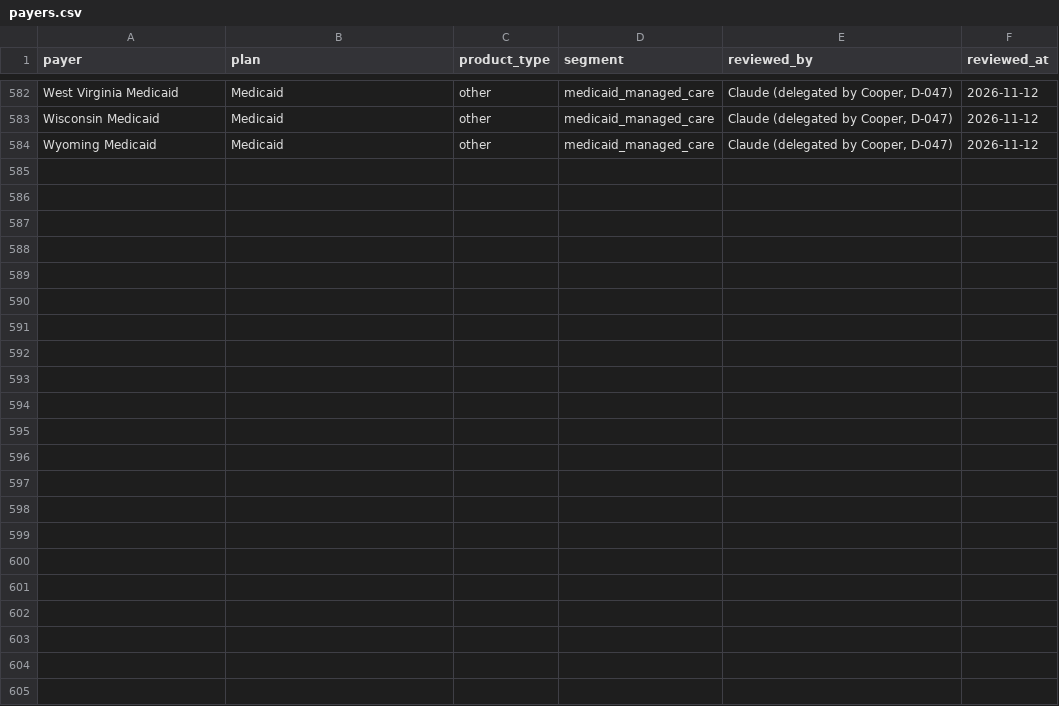
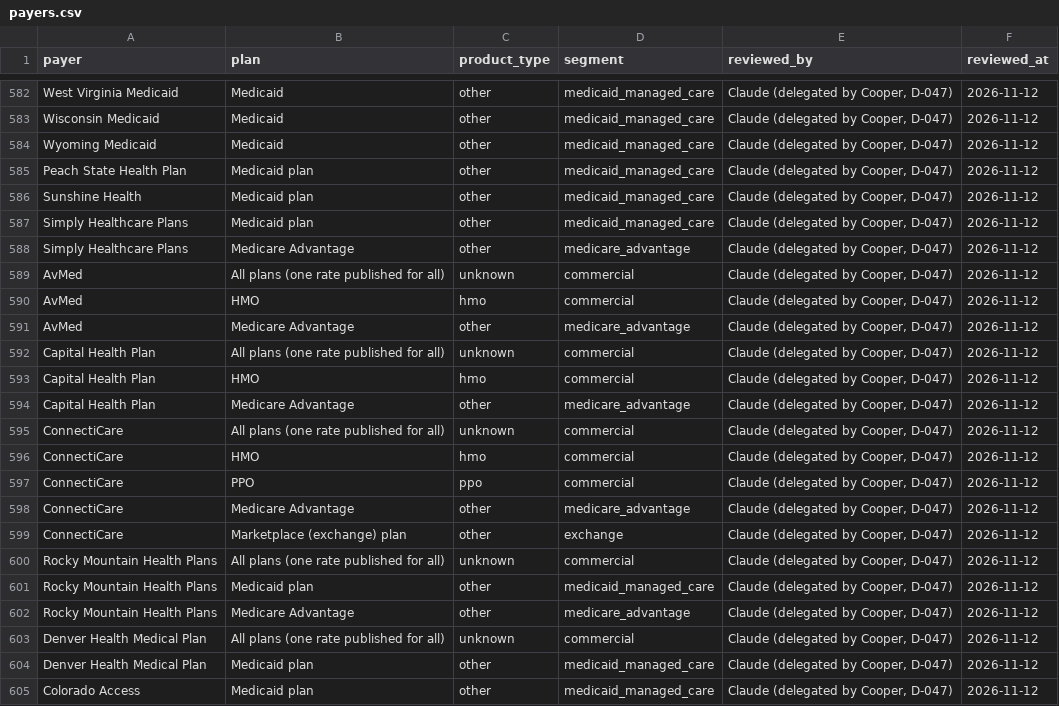
Before and after one commit to Cooper252/procedurescoutclaude, a CSV file: data/reference/payers.csv, drawn as a sheet; only a part is shown, gaps mark what is left out.

```diff
--- a/data/reference/payers.csv
+++ b/data/reference/payers.csv
@@ -584 +584,22 @@ Wisconsin Medicaid,Medicaid,other,medicaid_managed_care,"Claude (delegated by Co
 Wyoming Medicaid,Medicaid,other,medicaid_managed_care,"Claude (delegated by Cooper, D-047)",2026-11-12
+Peach State Health Plan,Medicaid plan,other,medicaid_managed_care,"Claude (delegated by Cooper, D-047)",2026-11-12
+Sunshine Health,Medicaid plan,other,medicaid_managed_care,"Claude (delegated by Cooper, D-047)",2026-11-12
+Simply Healthcare Plans,Medicaid plan,other,medicaid_managed_care,"Claude (delegated by Cooper, D-047)",2026-11-12
+Simply Healthcare Plans,Medicare Advantage,other,medicare_advantage,"Claude (delegated by Cooper, D-047)",2026-11-12
+AvMed,All plans (one rate published for all),unknown,commercial,"Claude (delegated by Cooper, D-047)",2026-11-12
+AvMed,HMO,hmo,commercial,"Claude (delegated by Cooper, D-047)",2026-11-12
+AvMed,Medicare Advantage,other,medicare_advantage,"Claude (delegated by Cooper, D-047)",2026-11-12
+Capital Health Plan,All plans (one rate published for all),unknown,commercial,"Claude (delegated by Cooper, D-047)",2026-11-12
+Capital Health Plan,HMO,hmo,commercial,"Claude (delegated by Cooper, D-047)",2026-11-12
+Capital Health Plan,Medicare Advantage,other,medicare_advantage,"Claude (delegated by Cooper, D-047)",2026-11-12
+ConnectiCare,All plans (one rate published for all),unknown,commercial,"Claude (delegated by Cooper, D-047)",2026-11-12
+ConnectiCare,HMO,hmo,commercial,"Claude (delegated by Cooper, D-047)",2026-11-12
+ConnectiCare,PPO,ppo,commercial,"Claude (delegated by Cooper, D-047)",2026-11-12
+ConnectiCare,Medicare Advantage,other,medicare_advantage,"Claude (delegated by Cooper, D-047)",2026-11-12
+ConnectiCare,Marketplace (exchange) plan,other,exchange,"Claude (delegated by Cooper, D-047)",2026-11-12
+Rocky Mountain Health Plans,All plans (one rate published for all),unknown,commercial,"Claude (delegated by Cooper, D-047)",2026-11-12
+Rocky Mountain Health Plans,Medicaid plan,other,medicaid_managed_care,"Claude (delegated by Cooper, D-047)",2026-11-12
+Rocky Mountain Health Plans,Medicare Advantage,other,medicare_advantage,"Claude (delegated by Cooper, D-047)",2026-11-12
+Denver Health Medical Plan,All plans (one rate published for all),unknown,commercial,"Claude (delegated by Cooper, D-047)",2026-11-12
+Denver Health Medical Plan,Medicaid plan,other,medicaid_managed_care,"Claude (delegated by Cooper, D-047)",2026-11-12
+Colorado Access,Medicaid plan,other,medicaid_managed_care,"Claude (delegated by Cooper, D-047)",2026-11-12
```
Also changed, not shown: data/reference/payer_name_rules.csv, data/reference/payer_states.csv, 2 other files.
